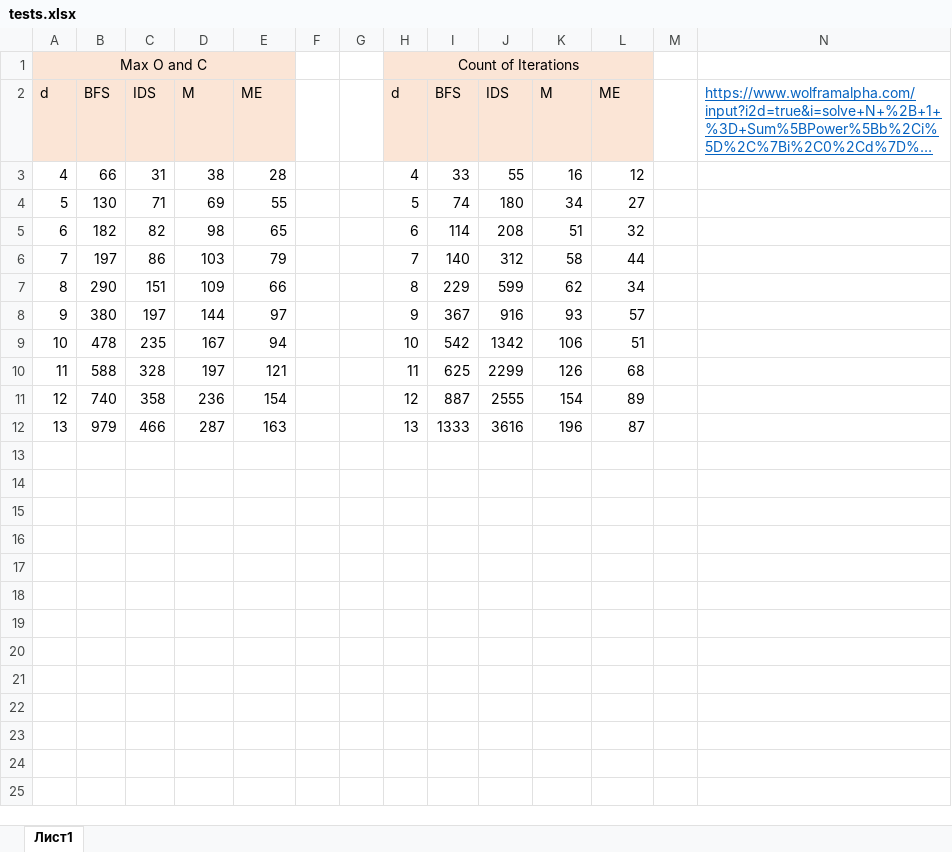
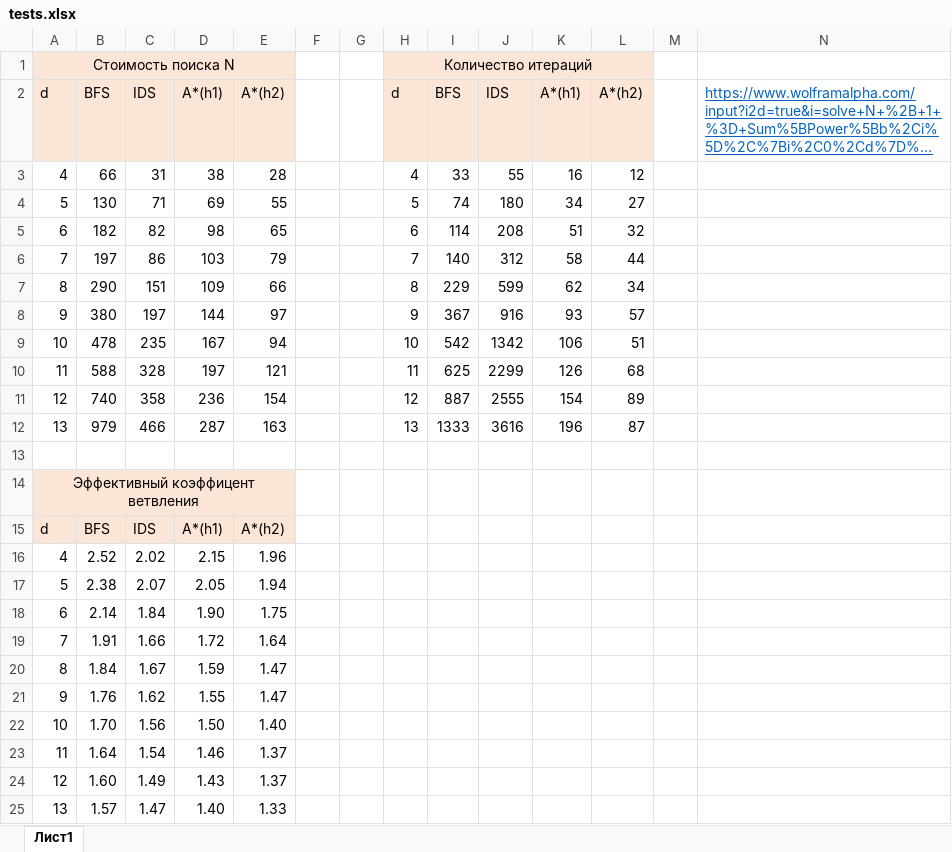
Before and after one commit to Hesk404/ArtificialIntelligence, an Excel workbook: CourseWork/tests.xlsx, sheet Лист1, drawn as a sheet; long unchanged cells end in …; values as stored, in another font and other column widths than the file's, no borders; charts and pictures not drawn; removed rows and columns are numbered as before the commit, all else as after; the diff names each change by its address in the sheet, - before the commit and + after, or states it on an @@ line.

```diff
--- a/CourseWork/tests.xlsx (sheet Лист1)
+++ b/CourseWork/tests.xlsx (sheet Лист1)
-row 1: Max O and C |  |  |  |  |  |  | Count of Iterations
+row 1: Стоимость поиска N |  |  |  |  |  |  | Количество итераций
-D2: M
+D2: A*(h1)
-E2: ME
+E2: A*(h2)
-K2: M
+K2: A*(h1)
-L2: ME
+L2: A*(h2)
+row 13: (empty)
+row 14: Эффективный коэффицент ветвления
+row 15: d | BFS | IDS | A*(h1) | A*(h2)
+row 16: 4 | 2.52 | 2.02 | 2.15 | 1.96
+row 17: 5 | 2.38 | 2.07 | 2.05 | 1.94
+row 18: 6 | 2.14 | 1.84 | 1.90 | 1.75
+row 19: 7 | 1.91 | 1.66 | 1.72 | 1.64
+row 20: 8 | 1.84 | 1.67 | 1.59 | 1.47
+row 21: 9 | 1.76 | 1.62 | 1.55 | 1.47
+row 22: 10 | 1.70 | 1.56 | 1.50 | 1.40
+row 23: 11 | 1.64 | 1.54 | 1.46 | 1.37
+row 24: 12 | 1.60 | 1.49 | 1.43 | 1.37
+row 25: 13 | 1.57 | 1.47 | 1.40 | 1.33
```
Also changed, not shown: charts or pictures, 4 other files.
